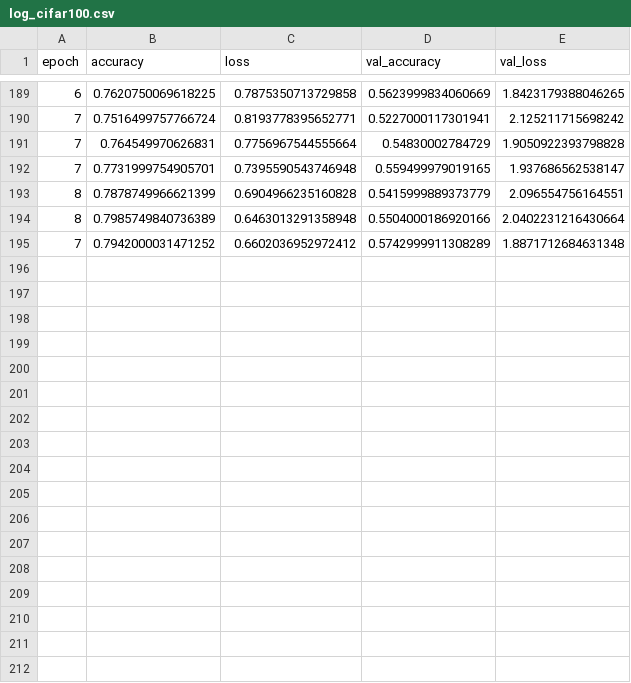
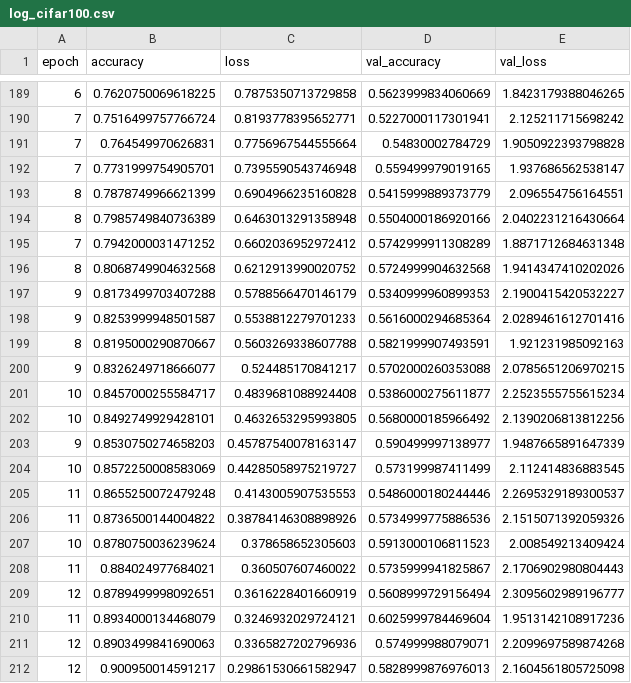
Before and after one commit to NaiboWang/model-search, a CSV file: log_cifar100.csv, drawn as a sheet; only a part is shown, gaps mark what is left out.

```diff
--- a/log_cifar100.csv
+++ b/log_cifar100.csv
@@ -195 +195,18 @@ epoch;accuracy;loss;val_accuracy;val_loss
 7;0.7942000031471252;0.6602036952972412;0.5742999911308289;1.8871712684631348
+8;0.8068749904632568;0.6212913990020752;0.5724999904632568;1.9414347410202026
+9;0.8173499703407288;0.5788566470146179;0.5340999960899353;2.1900415420532227
+9;0.8253999948501587;0.5538812279701233;0.5616000294685364;2.0289461612701416
+8;0.8195000290870667;0.5603269338607788;0.5821999907493591;1.921231985092163
+9;0.8326249718666077;0.524485170841217;0.5702000260353088;2.0785651206970215
+10;0.8457000255584717;0.4839681088924408;0.5386000275611877;2.2523555755615234
+10;0.8492749929428101;0.4632653295993805;0.5680000185966492;2.1390206813812256
+9;0.8530750274658203;0.45787540078163147;0.590499997138977;1.9487665891647339
+10;0.8572250008583069;0.44285058975219727;0.573199987411499;2.112414836883545
+11;0.8655250072479248;0.4143005907535553;0.5486000180244446;2.2695329189300537
+11;0.8736500144004822;0.38784146308898926;0.5734999775886536;2.1515071392059326
+10;0.8780750036239624;0.378658652305603;0.5913000106811523;2.008549213409424
+11;0.884024977684021;0.360507607460022;0.5735999941825867;2.1706902980804443
+12;0.8789499998092651;0.3616228401660919;0.5608999729156494;2.3095602989196777
+11;0.8934000134468079;0.3246932029724121;0.6025999784469604;1.9513142108917236
+12;0.8903499841690063;0.3365827202796936;0.574999988079071;2.2099697589874268
+12;0.900950014591217;0.29861530661582947;0.5828999876976013;2.1604561805725098
```
Also changed, not shown: 2 other files.
